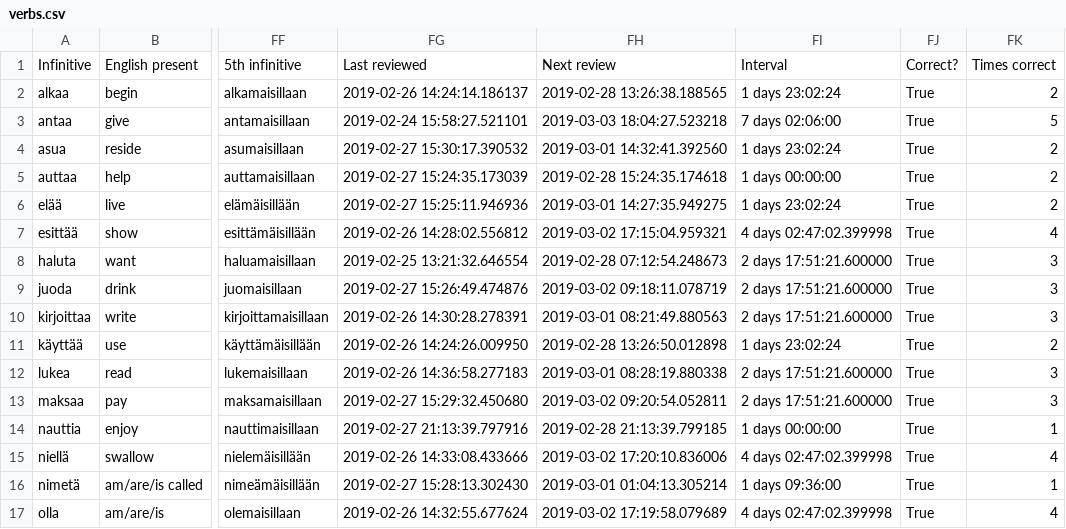
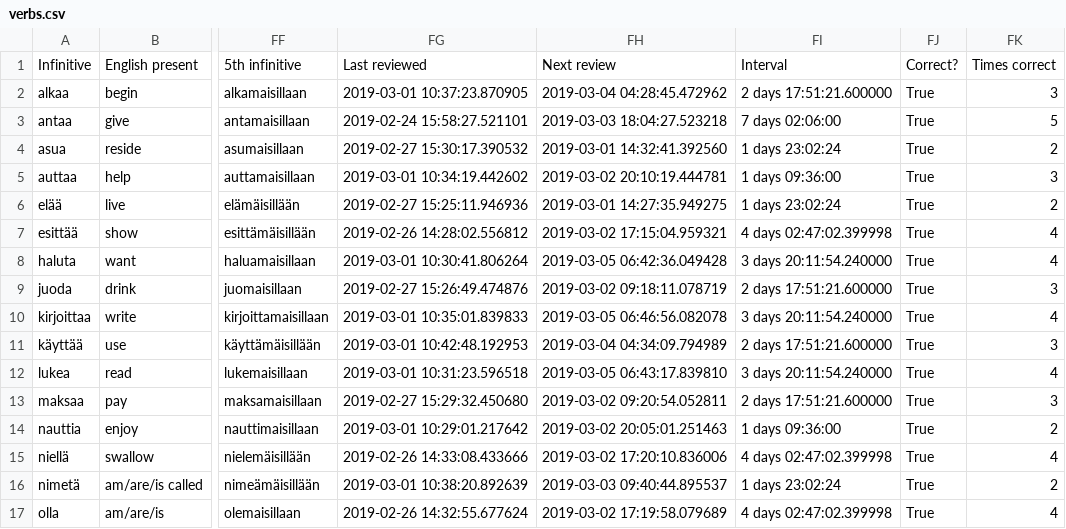
Before and after one commit to tbilsbor/finncards, a CSV file: verbs.csv, drawn as a sheet; only a part is shown, gaps mark what is left out; the diff covers the shown part only; the diff names each change by its address in the sheet, - before the commit and + after, or states it on an @@ line.

```diff
--- a/verbs.csv
+++ b/verbs.csv
-FG2: 2019-02-26 14:24:14.186137
+FG2: 2019-03-01 10:37:23.870905
-FH2: 2019-02-28 13:26:38.188565
+FH2: 2019-03-04 04:28:45.472962
-FI2: 1 days 23:02:24
+FI2: 2 days 17:51:21.600000
-FK2: 2
+FK2: 3
-FG5: 2019-02-27 15:24:35.173039
+FG5: 2019-03-01 10:34:19.442602
-FH5: 2019-02-28 15:24:35.174618
+FH5: 2019-03-02 20:10:19.444781
-FI5: 1 days 00:00:00
+FI5: 1 days 09:36:00
-FK5: 2
+FK5: 3
-FG8: 2019-02-25 13:21:32.646554
+FG8: 2019-03-01 10:30:41.806264
-FH8: 2019-02-28 07:12:54.248673
+FH8: 2019-03-05 06:42:36.049428
-FI8: 2 days 17:51:21.600000
+FI8: 3 days 20:11:54.240000
-FK8: 3
+FK8: 4
-FG10: 2019-02-26 14:30:28.278391
+FG10: 2019-03-01 10:35:01.839833
-FH10: 2019-03-01 08:21:49.880563
+FH10: 2019-03-05 06:46:56.082078
-FI10: 2 days 17:51:21.600000
+FI10: 3 days 20:11:54.240000
-FK10: 3
+FK10: 4
-FG11: 2019-02-26 14:24:26.009950
+FG11: 2019-03-01 10:42:48.192953
-FH11: 2019-02-28 13:26:50.012898
+FH11: 2019-03-04 04:34:09.794989
-FI11: 1 days 23:02:24
+FI11: 2 days 17:51:21.600000
-FK11: 2
+FK11: 3
-FG12: 2019-02-26 14:36:58.277183
+FG12: 2019-03-01 10:31:23.596518
-FH12: 2019-03-01 08:28:19.880338
+FH12: 2019-03-05 06:43:17.839810
-FI12: 2 days 17:51:21.600000
+FI12: 3 days 20:11:54.240000
-FK12: 3
+FK12: 4
-FG14: 2019-02-27 21:13:39.797916
+FG14: 2019-03-01 10:29:01.217642
-FH14: 2019-02-28 21:13:39.799185
+FH14: 2019-03-02 20:05:01.251463
-FI14: 1 days 00:00:00
+FI14: 1 days 09:36:00
-FK14: 1
+FK14: 2
-FG16: 2019-02-27 15:28:13.302430
+FG16: 2019-03-01 10:38:20.892639
-FH16: 2019-03-01 01:04:13.305214
+FH16: 2019-03-03 09:40:44.895537
-FI16: 1 days 09:36:00
+FI16: 1 days 23:02:24
-FK16: 1
+FK16: 2
```
Also changed, not shown: 44 edited cells elsewhere in this file, invariants.csv, nominals.csv, 1 other file.
